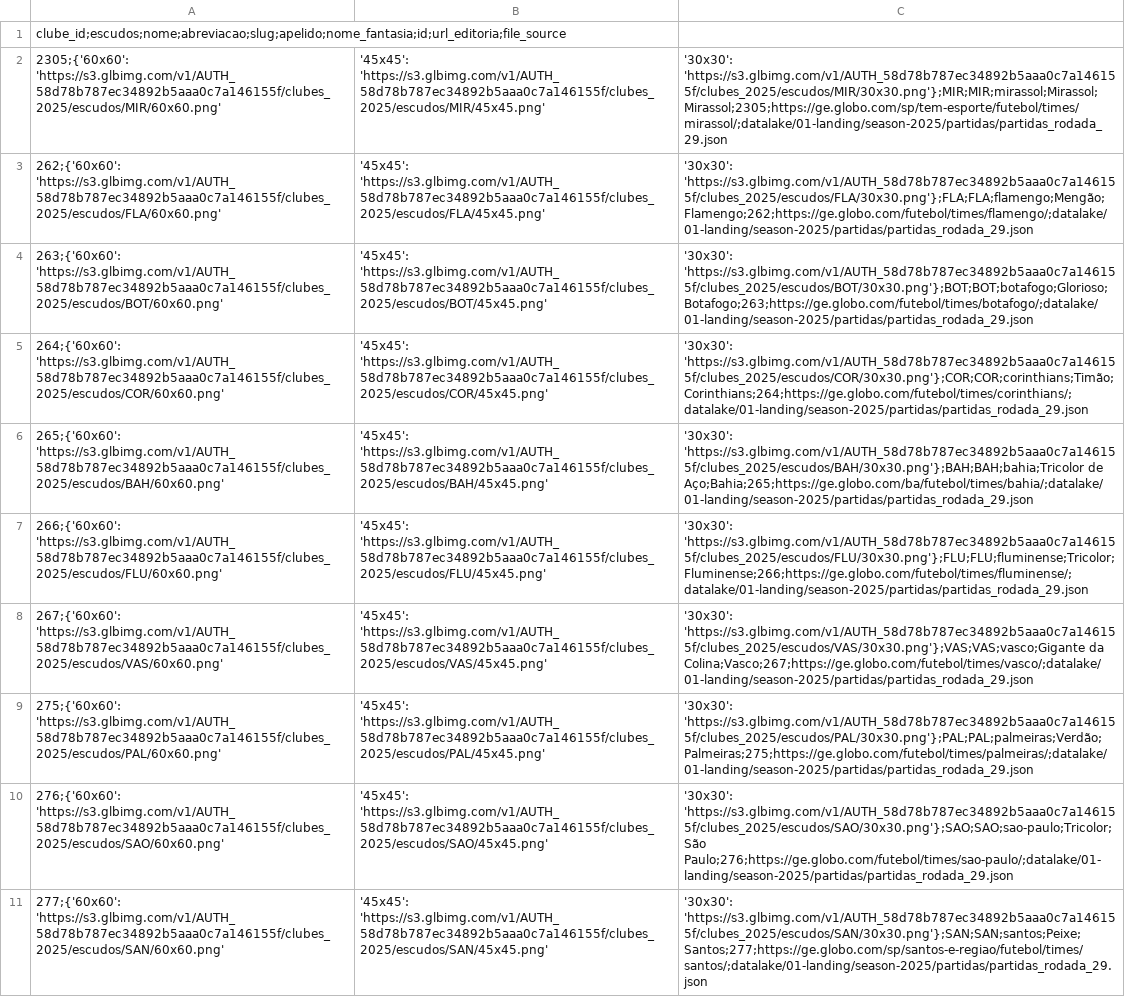
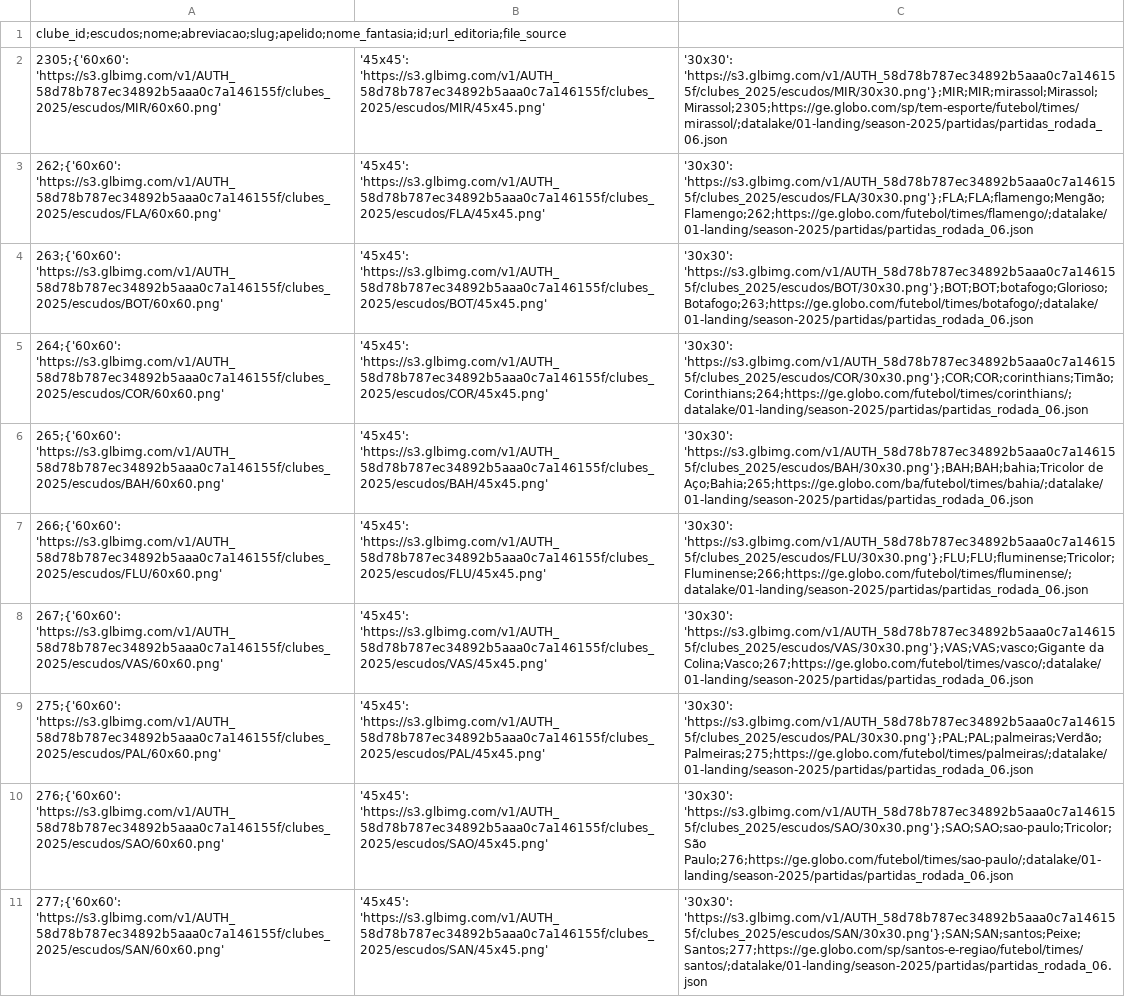
Before and after one commit to adntayer/cartola_datalake, a CSV file: datalake/02-bronze/season-2025/partidas/clubes.csv, drawn as a sheet; only a part is shown; the diff covers the shown part only; the diff names each change by its address in the sheet, - before the commit and + after, or states it on an @@ line.

```diff
--- a/datalake/02-bronze/season-2025/partidas/clubes.csv
+++ b/datalake/02-bronze/season-2025/partidas/clubes.csv
-C2: '30x30': 'https://s3.glbimg.com/v1/AUTH_58d78b787ec34892b5aaa0c7a146155f/clubes_2025/escudos/MIR/30x30.png'};MIR;MIR;mirassol;Mirassol;Mirassol;2305;https://ge.globo.com/sp/tem-esporte/futebol/times/mirassol/;datalake/01-landing/season-2025/partidas/partidas_rodada_29.json
+C2: '30x30': 'https://s3.glbimg.com/v1/AUTH_58d78b787ec34892b5aaa0c7a146155f/clubes_2025/escudos/MIR/30x30.png'};MIR;MIR;mirassol;Mirassol;Mirassol;2305;https://ge.globo.com/sp/tem-esporte/futebol/times/mirassol/;datalake/01-landing/season-2025/partidas/partidas_rodada_06.json
-C3: '30x30': 'https://s3.glbimg.com/v1/AUTH_58d78b787ec34892b5aaa0c7a146155f/clubes_2025/escudos/FLA/30x30.png'};FLA;FLA;flamengo;Mengão;Flamengo;262;https://ge.globo.com/futebol/times/flamengo/;datalake/01-landing/season-2025/partidas/partidas_rodada_29.json
+C3: '30x30': 'https://s3.glbimg.com/v1/AUTH_58d78b787ec34892b5aaa0c7a146155f/clubes_2025/escudos/FLA/30x30.png'};FLA;FLA;flamengo;Mengão;Flamengo;262;https://ge.globo.com/futebol/times/flamengo/;datalake/01-landing/season-2025/partidas/partidas_rodada_06.json
-C4: '30x30': 'https://s3.glbimg.com/v1/AUTH_58d78b787ec34892b5aaa0c7a146155f/clubes_2025/escudos/BOT/30x30.png'};BOT;BOT;botafogo;Glorioso;Botafogo;263;https://ge.globo.com/futebol/times/botafogo/;datalake/01-landing/season-2025/partidas/partidas_rodada_29.json
+C4: '30x30': 'https://s3.glbimg.com/v1/AUTH_58d78b787ec34892b5aaa0c7a146155f/clubes_2025/escudos/BOT/30x30.png'};BOT;BOT;botafogo;Glorioso;Botafogo;263;https://ge.globo.com/futebol/times/botafogo/;datalake/01-landing/season-2025/partidas/partidas_rodada_06.json
-C5: '30x30': 'https://s3.glbimg.com/v1/AUTH_58d78b787ec34892b5aaa0c7a146155f/clubes_2025/escudos/COR/30x30.png'};COR;COR;corinthians;Timão;Corinthians;264;https://ge.globo.com/futebol/times/corinthians/;datalake/01-landing/season-2025/partidas/partidas_rodada_29.json
+C5: '30x30': 'https://s3.glbimg.com/v1/AUTH_58d78b787ec34892b5aaa0c7a146155f/clubes_2025/escudos/COR/30x30.png'};COR;COR;corinthians;Timão;Corinthians;264;https://ge.globo.com/futebol/times/corinthians/;datalake/01-landing/season-2025/partidas/partidas_rodada_06.json
-C6: …'https://s3.glbimg.com/v1/AUTH_58d78b787ec34892b5aaa0c7a146155f/clubes_2025/escudos/BAH/30x30.png'};BAH;BAH;bahia;Tricolor de Aço;Bahia;265;https://ge.globo.com/ba/futebol/times/bahia/;datalake/01-landing/season-2025/partidas/partidas_rodada_29.json
+C6: …'https://s3.glbimg.com/v1/AUTH_58d78b787ec34892b5aaa0c7a146155f/clubes_2025/escudos/BAH/30x30.png'};BAH;BAH;bahia;Tricolor de Aço;Bahia;265;https://ge.globo.com/ba/futebol/times/bahia/;datalake/01-landing/season-2025/partidas/partidas_rodada_06.json
-C7: '30x30': 'https://s3.glbimg.com/v1/AUTH_58d78b787ec34892b5aaa0c7a146155f/clubes_2025/escudos/FLU/30x30.png'};FLU;FLU;fluminense;Tricolor;Fluminense;266;https://ge.globo.com/futebol/times/fluminense/;datalake/01-landing/season-2025/partidas/partidas_rodada_29.json
+C7: '30x30': 'https://s3.glbimg.com/v1/AUTH_58d78b787ec34892b5aaa0c7a146155f/clubes_2025/escudos/FLU/30x30.png'};FLU;FLU;fluminense;Tricolor;Fluminense;266;https://ge.globo.com/futebol/times/fluminense/;datalake/01-landing/season-2025/partidas/partidas_rodada_06.json
-C8: …'https://s3.glbimg.com/v1/AUTH_58d78b787ec34892b5aaa0c7a146155f/clubes_2025/escudos/VAS/30x30.png'};VAS;VAS;vasco;Gigante da Colina;Vasco;267;https://ge.globo.com/futebol/times/vasco/;datalake/01-landing/season-2025/partidas/partidas_rodada_29.json
+C8: …'https://s3.glbimg.com/v1/AUTH_58d78b787ec34892b5aaa0c7a146155f/clubes_2025/escudos/VAS/30x30.png'};VAS;VAS;vasco;Gigante da Colina;Vasco;267;https://ge.globo.com/futebol/times/vasco/;datalake/01-landing/season-2025/partidas/partidas_rodada_06.json
-C9: '30x30': 'https://s3.glbimg.com/v1/AUTH_58d78b787ec34892b5aaa0c7a146155f/clubes_2025/escudos/PAL/30x30.png'};PAL;PAL;palmeiras;Verdão;Palmeiras;275;https://ge.globo.com/futebol/times/palmeiras/;datalake/01-landing/season-2025/partidas/partidas_rodada_29.json
+C9: '30x30': 'https://s3.glbimg.com/v1/AUTH_58d78b787ec34892b5aaa0c7a146155f/clubes_2025/escudos/PAL/30x30.png'};PAL;PAL;palmeiras;Verdão;Palmeiras;275;https://ge.globo.com/futebol/times/palmeiras/;datalake/01-landing/season-2025/partidas/partidas_rodada_06.json
-C10: '30x30': 'https://s3.glbimg.com/v1/AUTH_58d78b787ec34892b5aaa0c7a146155f/clubes_2025/escudos/SAO/30x30.png'};SAO;SAO;sao-paulo;Tricolor;São Paulo;276;https://ge.globo.com/futebol/times/sao-paulo/;datalake/01-landing/season-2025/partidas/partidas_rodada_29.json
+C10: '30x30': 'https://s3.glbimg.com/v1/AUTH_58d78b787ec34892b5aaa0c7a146155f/clubes_2025/escudos/SAO/30x30.png'};SAO;SAO;sao-paulo;Tricolor;São Paulo;276;https://ge.globo.com/futebol/times/sao-paulo/;datalake/01-landing/season-2025/partidas/partidas_rodada_06.json
-C11: '30x30': 'https://s3.glbimg.com/v1/AUTH_58d78b787ec34892b5aaa0c7a146155f/clubes_2025/escudos/SAN/30x30.png'};SAN;SAN;santos;Peixe;Santos;277;https://ge.globo.com/sp/santos-e-regiao/futebol/times/santos/;datalake/01-landing/season-2025/partidas/partidas_rodada_29.json
+C11: '30x30': 'https://s3.glbimg.com/v1/AUTH_58d78b787ec34892b5aaa0c7a146155f/clubes_2025/escudos/SAN/30x30.png'};SAN;SAN;santos;Peixe;Santos;277;https://ge.globo.com/sp/santos-e-regiao/futebol/times/santos/;datalake/01-landing/season-2025/partidas/partidas_rodada_06.json
```
Also changed, not shown: 10 edited cells elsewhere in this file, datalake/02-bronze/season-2025/partidas/partidas.csv.
